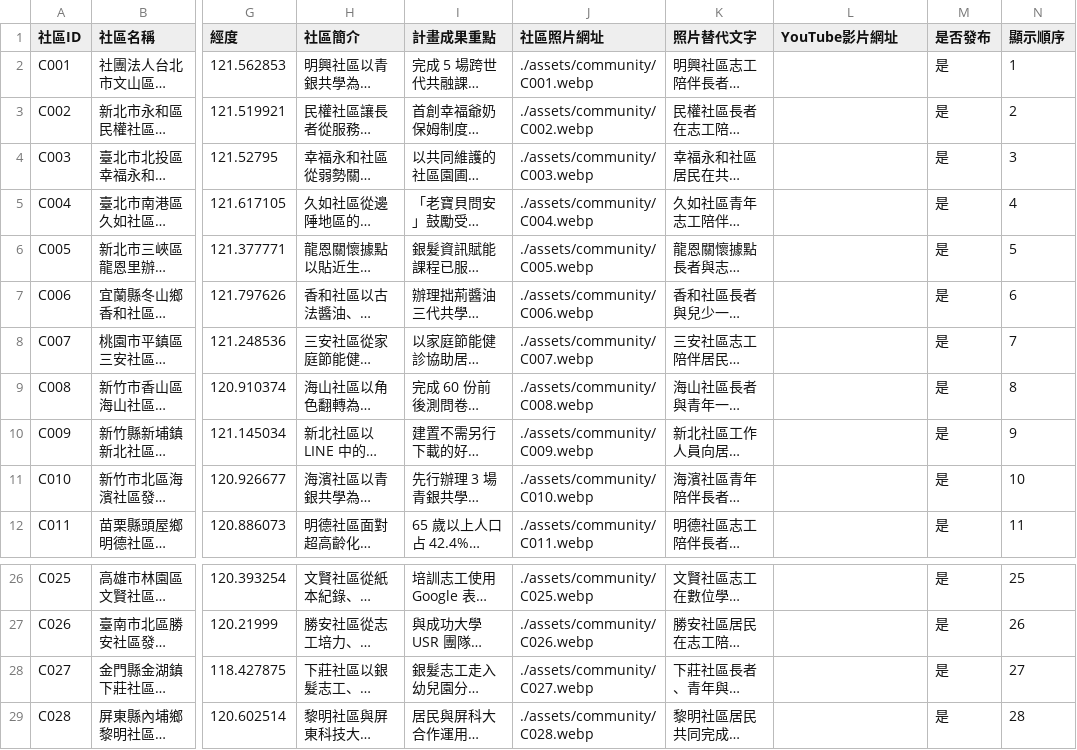
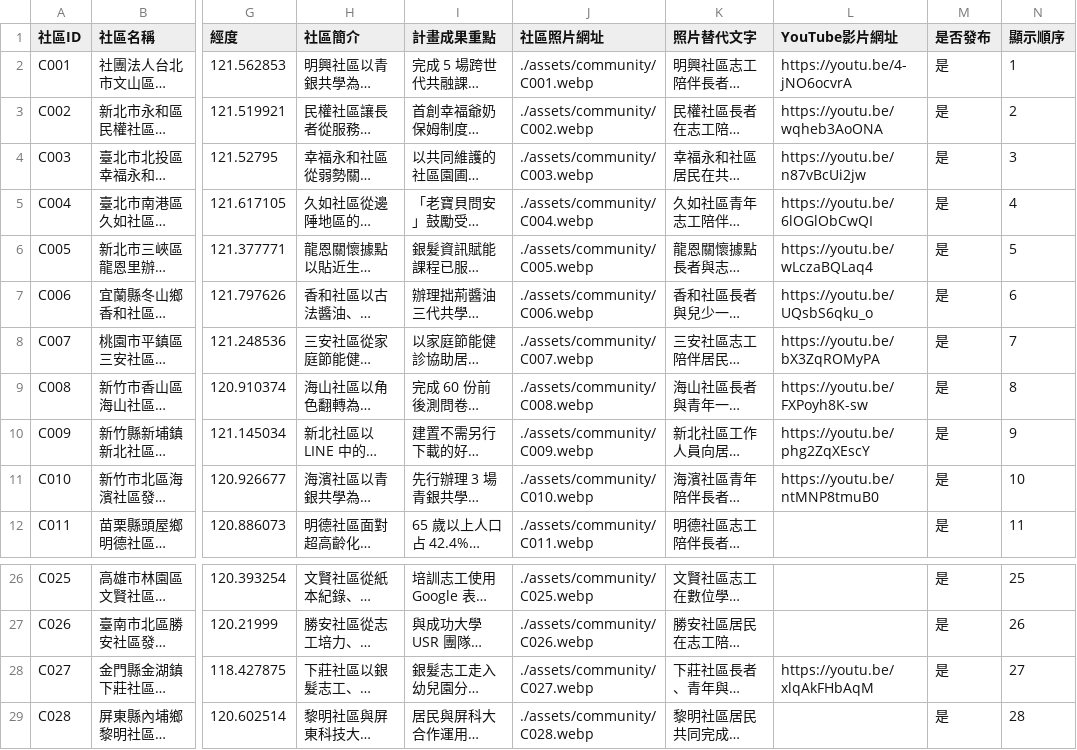
Before and after one commit to iphsnhri/gongsheng-community-map, a CSV file: dist/data/communities.csv, drawn as a sheet; only a part is shown, gaps mark what is left out; long unchanged cells end in …; the diff names each change by its address in the sheet, - before the commit and + after, or states it on an @@ line.

```diff
--- a/dist/data/communities.csv
+++ b/dist/data/communities.csv
-L2 (YouTube影片網址): (empty)
+L2 (YouTube影片網址): https://youtu.be/4-jNO6ocvrA
-L3 (YouTube影片網址): (empty)
+L3 (YouTube影片網址): https://youtu.be/wqheb3AoONA
-L4 (YouTube影片網址): (empty)
+L4 (YouTube影片網址): https://youtu.be/n87vBcUi2jw
-L5 (YouTube影片網址): (empty)
+L5 (YouTube影片網址): https://youtu.be/6lOGlObCwQI
-L6 (YouTube影片網址): (empty)
+L6 (YouTube影片網址): https://youtu.be/wLczaBQLaq4
-L7 (YouTube影片網址): (empty)
+L7 (YouTube影片網址): https://youtu.be/UQsbS6qku_o
-L8 (YouTube影片網址): (empty)
+L8 (YouTube影片網址): https://youtu.be/bX3ZqROMyPA
-L9 (YouTube影片網址): (empty)
+L9 (YouTube影片網址): https://youtu.be/FXPoyh8K-sw
-L10 (YouTube影片網址): (empty)
+L10 (YouTube影片網址): https://youtu.be/phg2ZqXEscY
-L11 (YouTube影片網址): (empty)
+L11 (YouTube影片網址): https://youtu.be/ntMNP8tmuB0
-L28 (YouTube影片網址): (empty)
+L28 (YouTube影片網址): https://youtu.be/xlqAkFHbAqM
```
Also changed, not shown: 2 other files.
